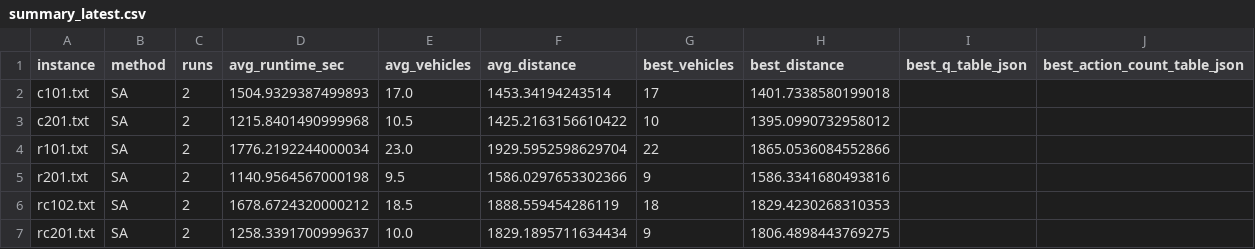
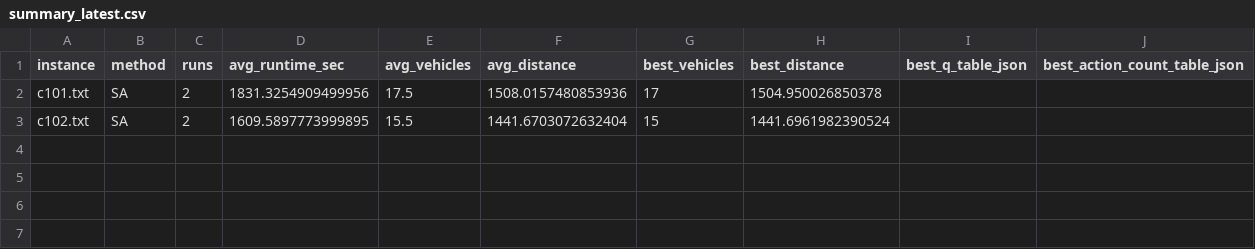
Before and after one commit to hugodba/TCC, a CSV file: Results/method_runs/SA/summary_latest.csv, drawn as a sheet.

```diff
--- a/Results/method_runs/SA/summary_latest.csv
+++ b/Results/method_runs/SA/summary_latest.csv
@@ -1,7 +1,3 @@
 instance,method,runs,avg_runtime_sec,avg_vehicles,avg_distance,best_vehicles,best_distance,best_q_table_json,best_action_count_table_json
-c101.txt,SA,2,1504.9329387499893,17.0,1453.34194243514,17,1401.7338580199018,,
-c201.txt,SA,2,1215.8401490999968,10.5,1425.2163156610422,10,1395.0990732958012,,
-r101.txt,SA,2,1776.2192244000034,23.0,1929.5952598629704,22,1865.0536084552866,,
-r201.txt,SA,2,1140.9564567000198,9.5,1586.0297653302366,9,1586.3341680493816,,
-rc102.txt,SA,2,1678.6724320000212,18.5,1888.559454286119,18,1829.4230268310353,,
-rc201.txt,SA,2,1258.3391700999637,10.0,1829.1895711634434,9,1806.4898443769275,,
+c101.txt,SA,2,1831.3254909499956,17.5,1508.0157480853936,17,1504.950026850378,,
+c102.txt,SA,2,1609.5897773999895,15.5,1441.6703072632404,15,1441.6961982390524,,
```
Also changed, not shown: Results/method_runs/GA/summary_latest.csv, Results/method_runs/MAS/summary_latest.csv, 11 other files.
